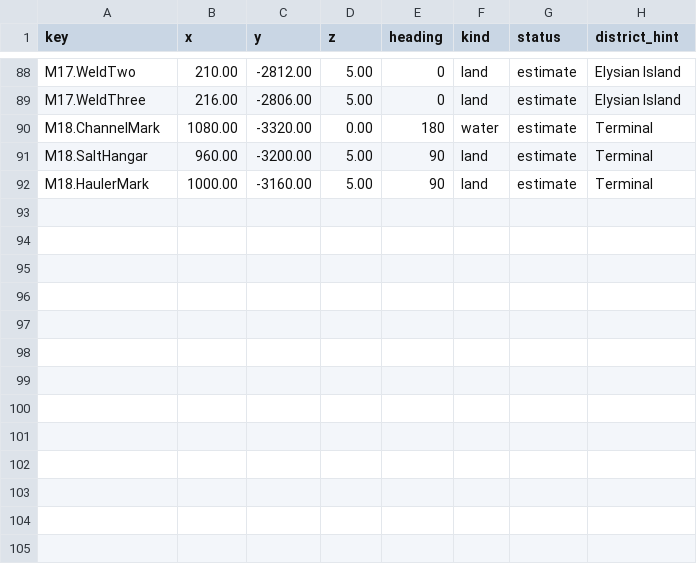
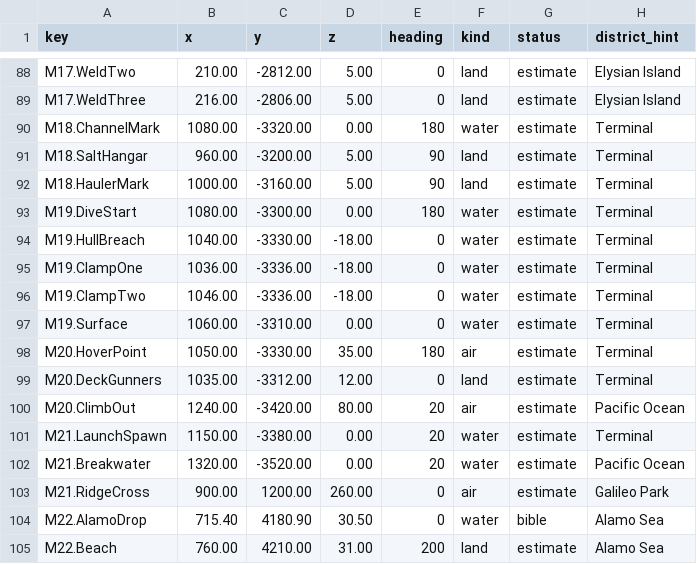
Before and after one commit to RonGdesigns/Customgta6, a TSV file: data/locations.tsv, drawn as a sheet; only a part is shown, gaps mark what is left out.

```diff
--- a/data/locations.tsv
+++ b/data/locations.tsv
@@ -92 +92,14 @@ M18.SaltHangar	960.00	-3200.00	5.00	90	land	estimate	Terminal
 M18.HaulerMark	1000.00	-3160.00	5.00	90	land	estimate	Terminal
+M19.DiveStart	1080.00	-3300.00	0.00	180	water	estimate	Terminal
+M19.HullBreach	1040.00	-3330.00	-18.00	0	water	estimate	Terminal
+M19.ClampOne	1036.00	-3336.00	-18.00	0	water	estimate	Terminal
+M19.ClampTwo	1046.00	-3336.00	-18.00	0	water	estimate	Terminal
+M19.Surface	1060.00	-3310.00	0.00	0	water	estimate	Terminal
+M20.HoverPoint	1050.00	-3330.00	35.00	180	air	estimate	Terminal
+M20.DeckGunners	1035.00	-3312.00	12.00	0	land	estimate	Terminal
+M20.ClimbOut	1240.00	-3420.00	80.00	20	air	estimate	Pacific Ocean
+M21.LaunchSpawn	1150.00	-3380.00	0.00	20	water	estimate	Terminal
+M21.Breakwater	1320.00	-3520.00	0.00	20	water	estimate	Pacific Ocean
+M21.RidgeCross	900.00	1200.00	260.00	0	air	estimate	Galileo Park
+M22.AlamoDrop	715.40	4180.90	30.50	0	water	bible	Alamo Sea
+M22.Beach	760.00	4210.00	31.00	200	land	estimate	Alamo Sea
```
Also changed, not shown: 14 other files.
